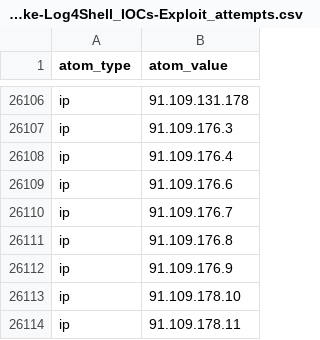
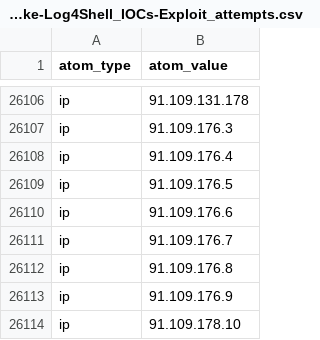
Before and after one commit to Orange-Cyberdefense/log4shell_iocs, a CSV file: OCD-Datalake-Log4Shell_IOCs-Exploit_attempts.csv, drawn as a sheet; only a part is shown, gaps mark what is left out; the shorter side is filled out with more unchanged rows.

```diff
--- a/OCD-Datalake-Log4Shell_IOCs-Exploit_attempts.csv
+++ b/OCD-Datalake-Log4Shell_IOCs-Exploit_attempts.csv
@@ -26108,2 +26108,3 @@ ip,91.109.176.3
 ip,91.109.176.4
+ip,91.109.176.5
 ip,91.109.176.6
```
Also changed, not shown: OCD-Datalake-Log4Shell_IOCs-ALL.csv.
